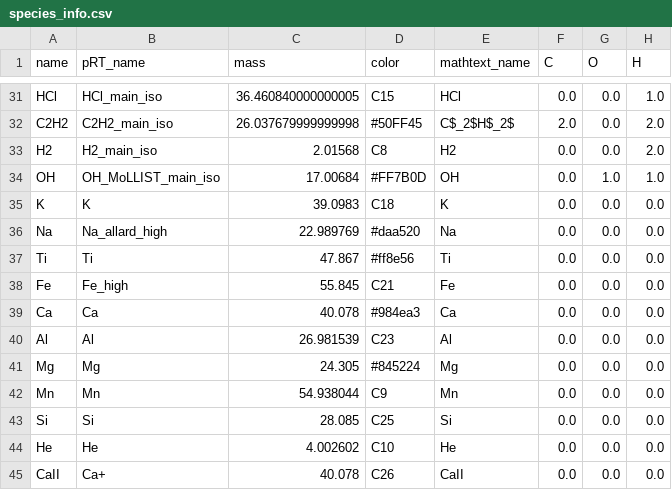
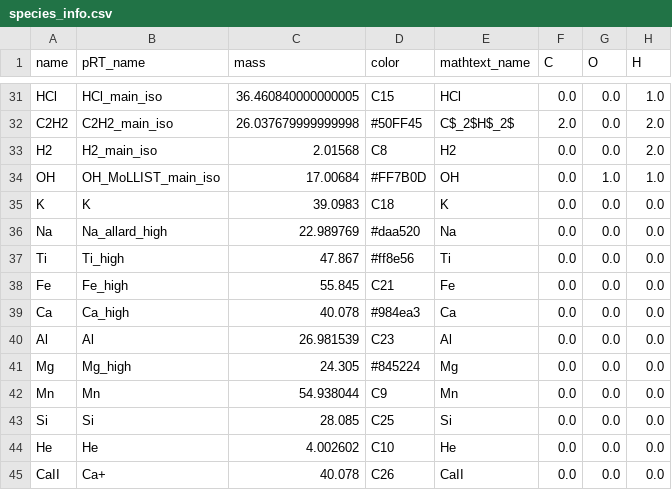
Before and after one commit to DGonzalezPicos/retrieval_base, a CSV file: data/species_info.csv, drawn as a sheet; only a part is shown, gaps mark what is left out.

Commit message:
Update SPHINXChemistry class to correctly initialize VMRs for all species

```diff
--- a/data/species_info.csv
+++ b/data/species_info.csv
@@ -36,7 +36,7 @@ K,K,39.0983,C18,K,0.0,0.0,0.0
 Na,Na_allard_high,22.989769,#daa520,Na,0.0,0.0,0.0
-Ti,Ti,47.867,#ff8e56,Ti,0.0,0.0,0.0
+Ti,Ti_high,47.867,#ff8e56,Ti,0.0,0.0,0.0
 Fe,Fe_high,55.845,C21,Fe,0.0,0.0,0.0
-Ca,Ca,40.078,#984ea3,Ca,0.0,0.0,0.0
+Ca,Ca_high,40.078,#984ea3,Ca,0.0,0.0,0.0
 Al,Al,26.981539,C23,Al,0.0,0.0,0.0
-Mg,Mg,24.305,#845224,Mg,0.0,0.0,0.0
+Mg,Mg_high,24.305,#845224,Mg,0.0,0.0,0.0
 Mn,Mn,54.938044,C9,Mn,0.0,0.0,0.0
```
Also changed, not shown: 5 other files.
